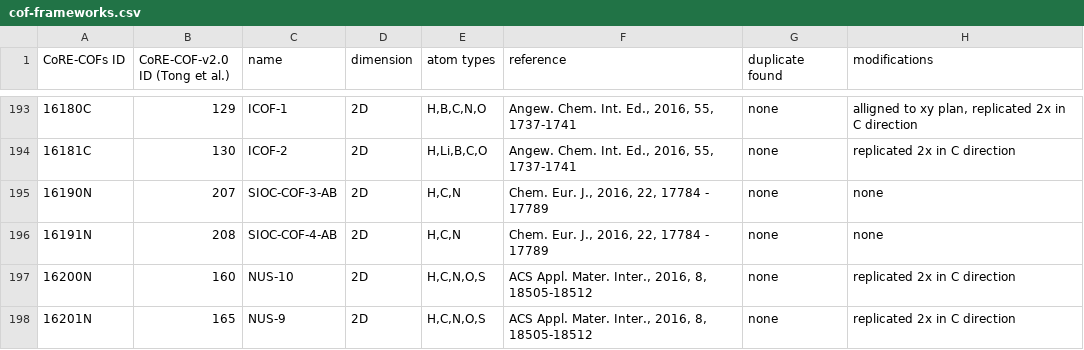
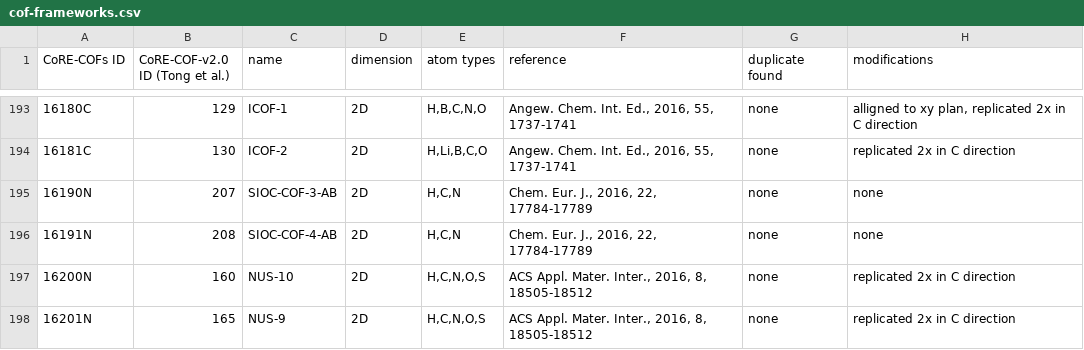
Before and after one commit to danieleongari/CURATED-COFs, a CSV file: cof-frameworks.csv, drawn as a sheet; only a part is shown, gaps mark what is left out.

```diff
--- a/cof-frameworks.csv
+++ b/cof-frameworks.csv
@@ -194,4 +194,4 @@ CoRE-COFs ID; CoRE-COF-v2.0 ID (Tong et al.); name; dimension; atom types; refer
 16181C; 130; ICOF-2; 2D; H,Li,B,C,O; Angew. Chem. Int. Ed., 2016, 55, 1737-1741; none; replicated 2x in C direction;
-16190N; 207; SIOC-COF-3-AB; 2D; H,C,N; Chem. Eur. J., 2016, 22, 17784 - 17789; none; none;
-16191N; 208; SIOC-COF-4-AB; 2D; H,C,N; Chem. Eur. J., 2016, 22, 17784 - 17789; none; none;
+16190N; 207; SIOC-COF-3-AB; 2D; H,C,N; Chem. Eur. J., 2016, 22, 17784-17789; none; none;
+16191N; 208; SIOC-COF-4-AB; 2D; H,C,N; Chem. Eur. J., 2016, 22, 17784-17789; none; none;
 16200N; 160; NUS-10; 2D; H,C,N,O,S; ACS Appl. Mater. Inter., 2016, 8, 18505-18512; none; replicated 2x in C direction;
```
Also changed, not shown: cof-papers.csv.
